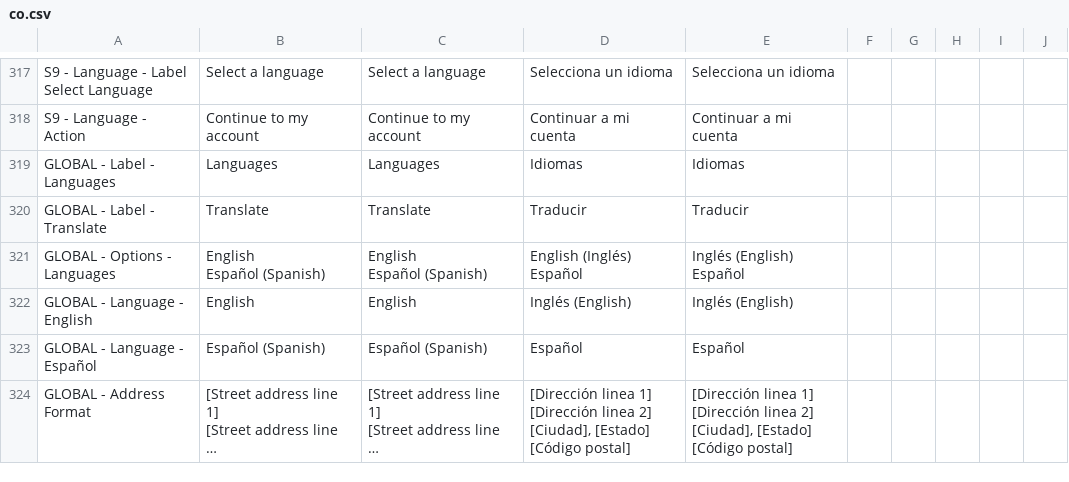
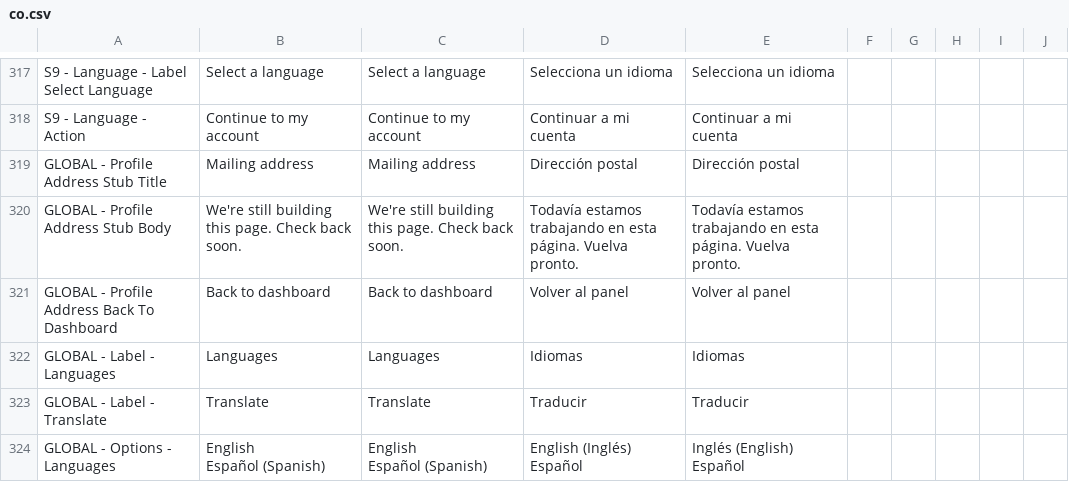
Before and after one commit to codeforamerica/sebt-self-service-portal, a CSV file: src/SEBT.Portal.Web/content/states/co.csv, drawn as a sheet; only a part is shown, gaps mark what is left out; the shorter side is filled out with more unchanged rows; long unchanged cells end in …; the diff names each change by its address in the sheet, - before the commit and + after, or states it on an @@ line.

Commit message:
DC-150 Update: Move IaLGuard to stubbed profile/address route; Add: Email override for seeded users

```diff
--- a/src/SEBT.Portal.Web/content/states/co.csv
+++ b/src/SEBT.Portal.Web/content/states/co.csv
+row 319: GLOBAL - Profile Address Stub Title | Mailing address | Mailing address | Dirección postal | Dirección postal
+row 320: GLOBAL - Profile Address Stub Body | We're still building this page. Check back soon. | We're still building this page. Check back soon. | Todavía estamos trabajando en esta página. Vuelva pronto. | Todavía estamos trabajando en esta página. Vuelva pronto.
+row 321: GLOBAL - Profile Address Back To Dashboard | Back to dashboard | Back to dashboard | Volver al panel | Volver al panel
```
Also changed, not shown: src/SEBT.Portal.Web/content/states/dc.csv, 6 other files.
